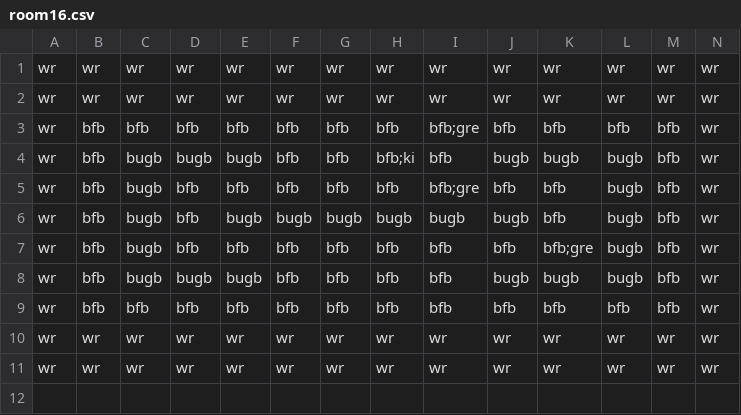
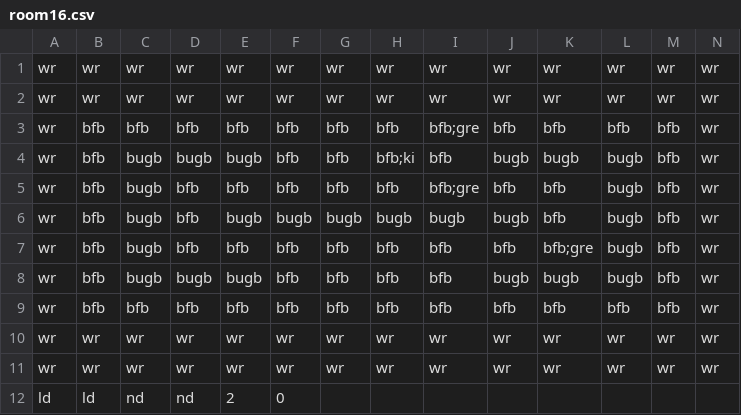
Before and after one commit to Gorfeywog/ZeldaDungeon, a CSV file: RoomData/room16.csv, drawn as a sheet; only a part is shown; rows hold the shown columns only; the diff names each change by its address in the sheet, - before the commit and + after, or states it on an @@ line.

Commit message:
Update room16.csv
Put in doors and offset for the room

```diff
--- a/RoomData/room16.csv
+++ b/RoomData/room16.csv
+row 12: ld | ld | nd | nd | 2 | 0
```
